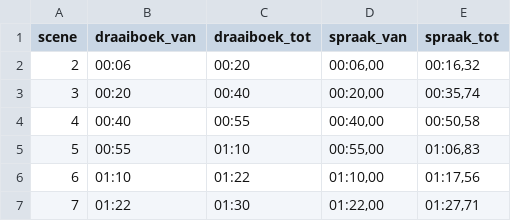
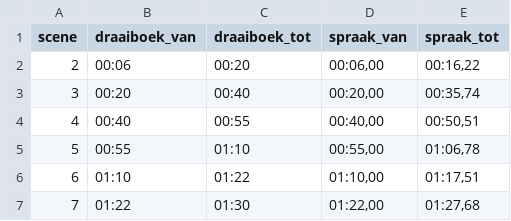
Before and after one commit to DF-DataForge/webship, a CSV file: docs/instructievideos/voiceover/01_scenes.csv, drawn as a sheet.

```diff
--- a/docs/instructievideos/voiceover/01_scenes.csv
+++ b/docs/instructievideos/voiceover/01_scenes.csv
@@ -1,7 +1,7 @@
 scene,draaiboek_van,draaiboek_tot,spraak_van,spraak_tot
-2,00:06,00:20,"00:06,00","00:16,32"
+2,00:06,00:20,"00:06,00","00:16,22"
 3,00:20,00:40,"00:20,00","00:35,74"
-4,00:40,00:55,"00:40,00","00:50,58"
-5,00:55,01:10,"00:55,00","01:06,83"
-6,01:10,01:22,"01:10,00","01:17,56"
-7,01:22,01:30,"01:22,00","01:27,71"
+4,00:40,00:55,"00:40,00","00:50,51"
+5,00:55,01:10,"00:55,00","01:06,78"
+6,01:10,01:22,"01:10,00","01:17,51"
+7,01:22,01:30,"01:22,00","01:27,68"
```
Also changed, not shown: docs/instructievideos/voiceover/02_scenes.csv, docs/instructievideos/voiceover/03_scenes.csv, 32 other files.
